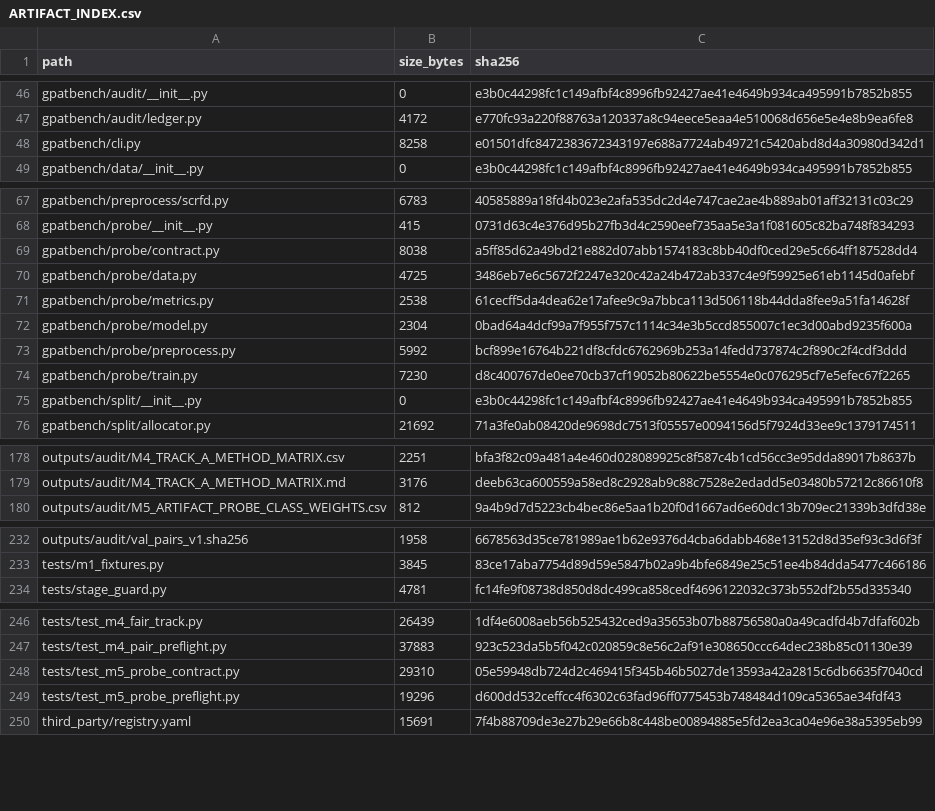
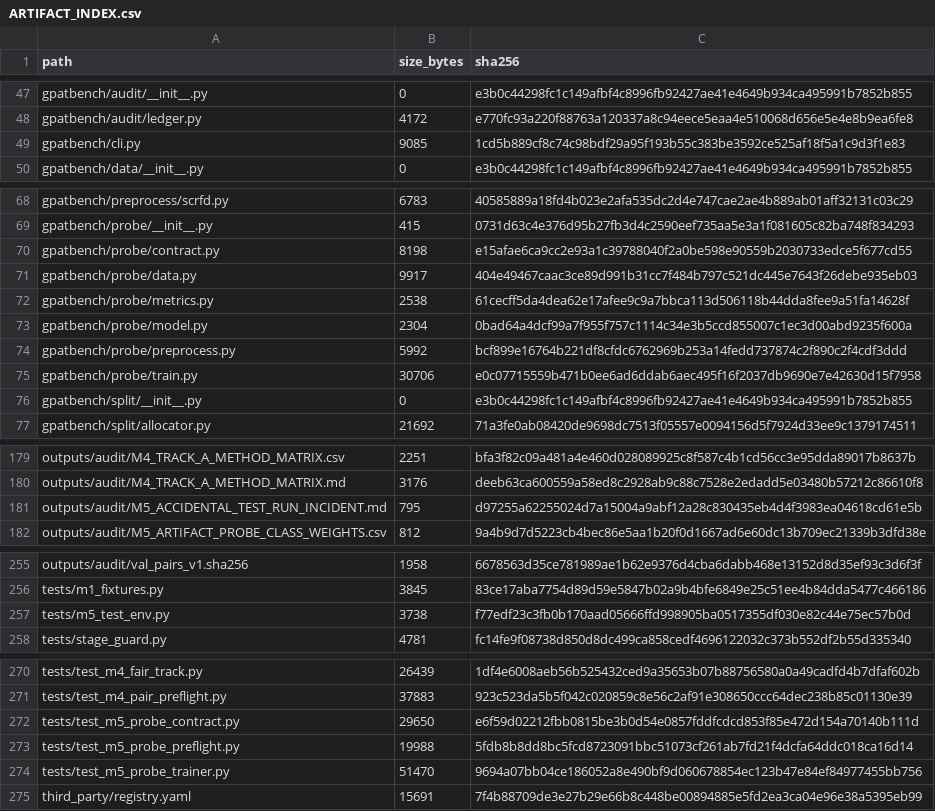
Before and after one commit to COngtuthien/GPAT_TransferBench, a CSV file: outputs/audit/ARTIFACT_INDEX.csv, drawn as a sheet; only a part is shown, gaps mark what is left out; the diff covers the shown part only.

Commit message:
M5: finalize ArtifactProbeNet GPU training pipeline

```diff
--- a/outputs/audit/ARTIFACT_INDEX.csv
+++ b/outputs/audit/ARTIFACT_INDEX.csv
@@ -47,3 +48,3 @@ gpatbench/audit/__init__.py,0,e3b0c44298fc1c149afbf4c8996fb92427ae41e4649b934ca4
 gpatbench/audit/ledger.py,4172,e770fc93a220f88763a120337a8c94eece5eaa4e510068d656e5e4e8b9ea6fe8
-gpatbench/cli.py,8258,e01501dfc8472383672343197e688a7724ab49721c5420abd8d4a30980d342d1
+gpatbench/cli.py,9085,1cd5b889cf8c74c98bdf29a95f193b55c383be3592ce525af18f5a1c9d3f1e83
 gpatbench/data/__init__.py,0,e3b0c44298fc1c149afbf4c8996fb92427ae41e4649b934ca495991b7852b855
@@ -68,4 +69,4 @@ gpatbench/preprocess/scrfd.py,6783,40585889a18fd4b023e2afa535dc2d4e747cae2ae4b88
 gpatbench/probe/__init__.py,415,0731d63c4e376d95b27fb3d4c2590eef735aa5e3a1f081605c82ba748f834293
-gpatbench/probe/contract.py,8038,a5ff85d62a49bd21e882d07abb1574183c8bb40df0ced29e5c664ff187528dd4
-gpatbench/probe/data.py,4725,3486eb7e6c5672f2247e320c42a24b472ab337c4e9f59925e61eb1145d0afebf
+gpatbench/probe/contract.py,8198,e15afae6ca9cc2e93a1c39788040f2a0be598e90559b2030733edce5f677cd55
+gpatbench/probe/data.py,9917,404e49467caac3ce89d991b31cc7f484b797c521dc445e7643f26debe935eb03
 gpatbench/probe/metrics.py,2538,61cecff5da4dea62e17afee9c9a7bbca113d506118b44dda8fee9a51fa14628f
@@ -73,3 +74,3 @@ gpatbench/probe/model.py,2304,0bad64a4dcf99a7f955f757c1114c34e3b5ccd855007c1ec3d
 gpatbench/probe/preprocess.py,5992,bcf899e16764b221df8cfdc6762969b253a14fedd737874c2f890c2f4cdf3ddd
-gpatbench/probe/train.py,7230,d8c400767de0ee70cb37cf19052b80622be5554e0c076295cf7e5efec67f2265
+gpatbench/probe/train.py,30706,e0c07715559b471b0ee6ad6ddab6aec495f16f2037db9690e7e42630d15f7958
 gpatbench/split/__init__.py,0,e3b0c44298fc1c149afbf4c8996fb92427ae41e4649b934ca495991b7852b855
@@ -179,2 +180,3 @@ outputs/audit/M4_TRACK_A_METHOD_MATRIX.csv,2251,bfa3f82c09a481a4e460d028089925c8
 outputs/audit/M4_TRACK_A_METHOD_MATRIX.md,3176,deeb63ca600559a58ed8c2928ab9c88c7528e2edadd5e03480b57212c86610f8
+outputs/audit/M5_ACCIDENTAL_TEST_RUN_INCIDENT.md,795,d97255a62255024d7a15004a9abf12a28c830435eb4d4f3983ea04618cd61e5b
 outputs/audit/M5_ARTIFACT_PROBE_CLASS_WEIGHTS.csv,812,9a4b9d7d5223cb4bec86e5aa1b20f0d1667ad6e60dc13b709ec21339b3dfd38e
@@ -233,2 +256,3 @@ outputs/audit/val_pairs_v1.sha256,1958,6678563d35ce781989ae1b62e9376d4cba6dabb46
 tests/m1_fixtures.py,3845,83ce17aba7754d89d59e5847b02a9b4bfe6849e25c51ee4b84dda5477c466186
+tests/m5_test_env.py,3738,f77edf23c3fb0b170aad05666ffd998905ba0517355df030e82c44e75ec57b0d
 tests/stage_guard.py,4781,fc14fe9f08738d850d8dc499ca858cedf4696122032c373b552df2b55d335340
@@ -247,4 +271,5 @@ tests/test_m4_fair_track.py,26439,1df4e6008aeb56b525432ced9a35653b07b88756580a0a
 tests/test_m4_pair_preflight.py,37883,923c523da5b5f042c020859c8e56c2af91e308650ccc64dec238b85c01130e39
-tests/test_m5_probe_contract.py,29310,05e59948db724d2c469415f345b46b5027de13593a42a2815c6db6635f7040cd
-tests/test_m5_probe_preflight.py,19296,d600dd532ceffcc4f6302c63fad96ff0775453b748484d109ca5365ae34fdf43
+tests/test_m5_probe_contract.py,29650,e6f59d02212fbb0815be3b0d54e0857fddfcdcd853f85e472d154a70140b111d
+tests/test_m5_probe_preflight.py,19988,5fdb8b8dd8bc5fcd8723091bbc51073cf261ab7fd21f4dcfa64ddc018ca16d14
+tests/test_m5_probe_trainer.py,51470,9694a07bb04ce186052a8e490bf9d060678854ec123b47e84ef84977455bb756
 third_party/registry.yaml,15691,7f4b88709de3e27b29e66b8c448be00894885e5fd2ea3ca04e96e38a5395eb99
```
Also changed, not shown: 22 added rows elsewhere in this file, 31 other files.
